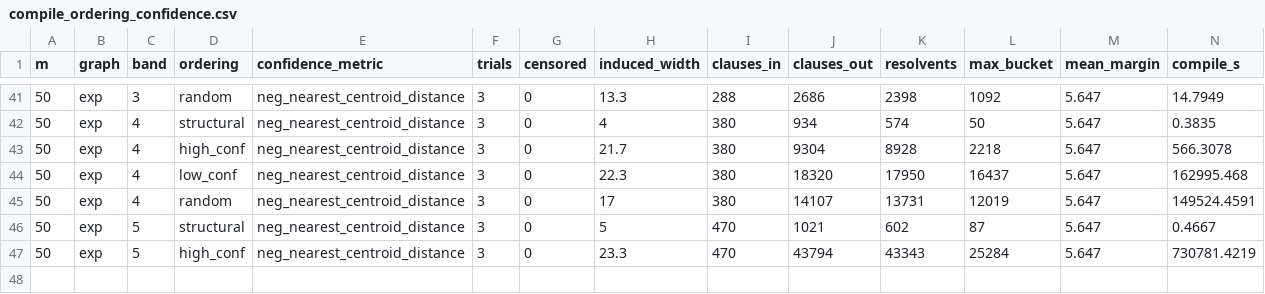
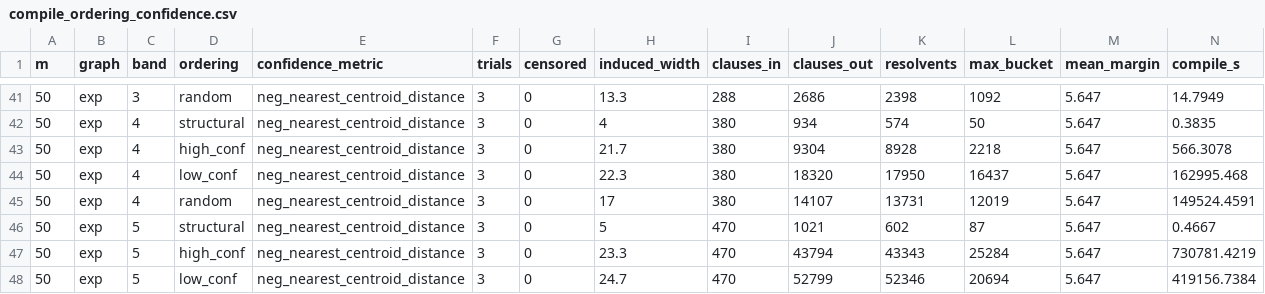
Before and after one commit to lkonathala25/casper, a CSV file: archive/compile_ordering_confidence.csv, drawn as a sheet; only a part is shown, gaps mark what is left out; rows hold the shown columns only; the diff names each change by its address in the sheet, - before the commit and + after, or states it on an @@ line.

```diff
--- a/archive/compile_ordering_confidence.csv
+++ b/archive/compile_ordering_confidence.csv
+row 48: 50 | exp | 5 | low_conf | neg_nearest_centroid_distance | 3 | 0 | 24.7 | 470 | 52799 | 52346 | 20694 | 5.647 | 419156.7384
```
Also changed, not shown: 2 other files.
